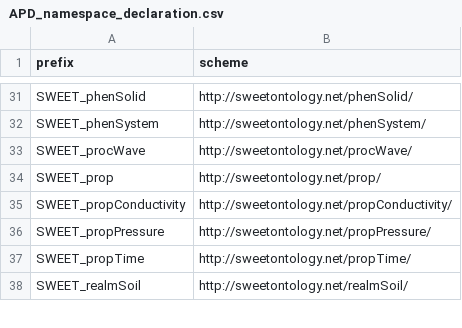
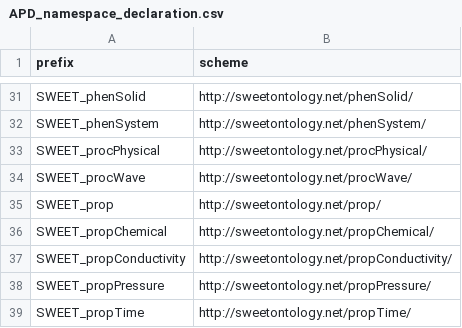
Before and after one commit to traitecoevo/APD, a CSV file: data/APD_namespace_declaration.csv, drawn as a sheet; only a part is shown, gaps mark what is left out; the shorter side is filled out with more unchanged rows; the diff names each change by its address in the sheet, - before the commit and + after, or states it on an @@ line.

```diff
--- a/data/APD_namespace_declaration.csv
+++ b/data/APD_namespace_declaration.csv
+row 33: SWEET_procPhysical | http://sweetontology.net/procPhysical/
+row 36: SWEET_propChemical | http://sweetontology.net/propChemical/
```
Also changed, not shown: data/APD_trait_hierarchy.csv, 2 other files.
